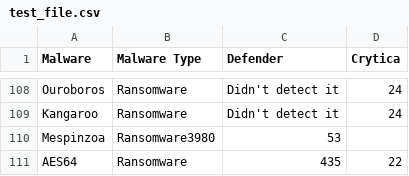
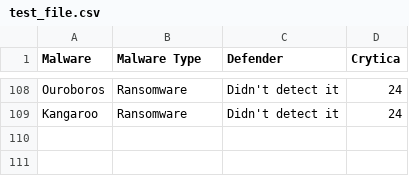
Before and after one commit to Cito-98/test123, a CSV file: test_file.csv, drawn as a sheet; only a part is shown, gaps mark what is left out; the diff names each change by its address in the sheet, - before the commit and + after, or states it on an @@ line.

Commit message:
Update Again

```diff
--- a/test_file.csv
+++ b/test_file.csv
-row 110: Mespinzoa | Ransomware3980 | 53
-row 111: AES64 | Ransomware | 435 | 22
```
